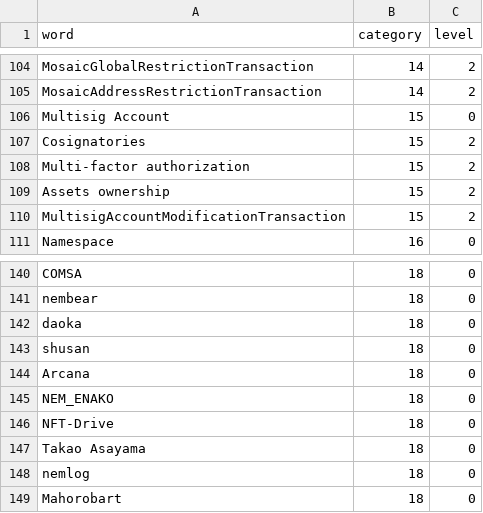
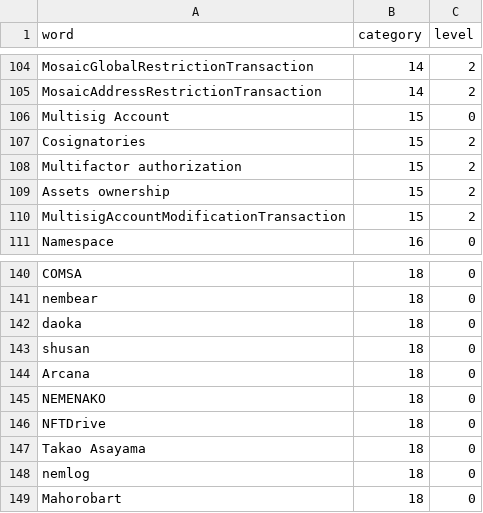
Before and after one commit to kurikou02/symbol_game_asset, a CSV file: data/SymbolWords.csv, drawn as a sheet; only a part is shown, gaps mark what is left out.

Commit message:
Update SymbolWords.csv
edit

```diff
--- a/data/SymbolWords.csv
+++ b/data/SymbolWords.csv
@@ -107,3 +107,3 @@ Multisig Account,15,0
 Cosignatories,15,2
-Multi-factor authorization,15,2
+Multifactor authorization,15,2
 Assets ownership,15,2
@@ -144,4 +144,4 @@ shusan,18,0
 Arcana,18,0
-NEM_ENAKO,18,0
-NFT-Drive,18,0
+NEMENAKO,18,0
+NFTDrive,18,0
 Takao Asayama,18,0
```
